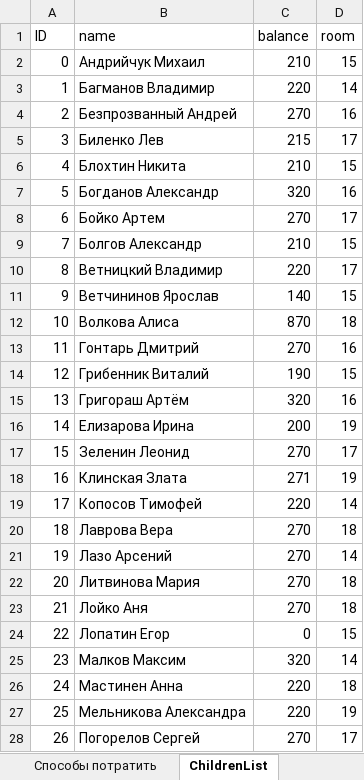
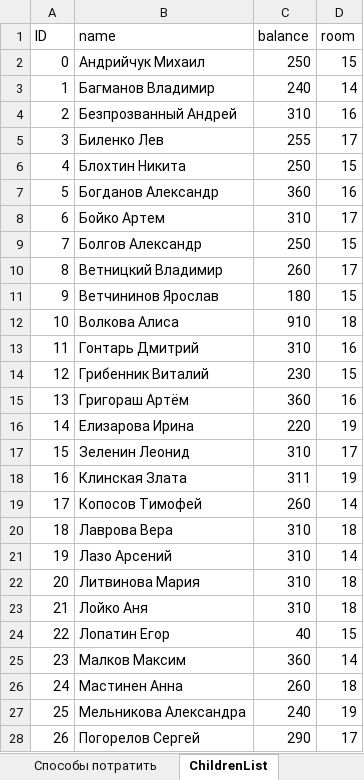
Before and after one commit to shirovlasiki/shirovlasiki.github.io, an Excel workbook: balance.xlsx, sheet ChildrenList, drawn as a sheet; only a part is shown; values as stored, in another font and other column widths than the file's, no borders; table styles not drawn; the diff covers the shown part only; the diff names each change by its address in the sheet, - before the commit and + after, or states it on an @@ line.

Commit message:
data update

```diff
--- a/balance.xlsx (sheet ChildrenList)
+++ b/balance.xlsx (sheet ChildrenList)
-C2 (balance): 210
+C2 (balance): 250
-C3 (balance): 220
+C3 (balance): 240
-C4 (balance): 270
+C4 (balance): 310
-C5 (balance): 215
+C5 (balance): 255
-C6 (balance): 210
+C6 (balance): 250
-C7 (balance): 320
+C7 (balance): 360
-C8 (balance): 270
+C8 (balance): 310
-C9 (balance): 210
+C9 (balance): 250
-C10 (balance): 220
+C10 (balance): 260
-C11 (balance): 140
+C11 (balance): 180
-C12 (balance): 870
+C12 (balance): 910
-C13 (balance): 270
+C13 (balance): 310
-C14 (balance): 190
+C14 (balance): 230
-C15 (balance): 320
+C15 (balance): 360
-C16 (balance): 200
+C16 (balance): 220
-C17 (balance): 270
+C17 (balance): 310
-C18 (balance): 271
+C18 (balance): 311
-C19 (balance): 220
+C19 (balance): 260
-C20:C23 (balance): 270
+C20:C23 (balance): 310
-C24 (balance): 0
+C24 (balance): 40
-C25 (balance): 320
+C25 (balance): 360
-C26 (balance): 220
+C26 (balance): 260
-C27 (balance): 220
+C27 (balance): 240
-C28 (balance): 270
+C28 (balance): 290
```
Also changed, not shown: 7 edited cells elsewhere in this sheet, 1 other file.
